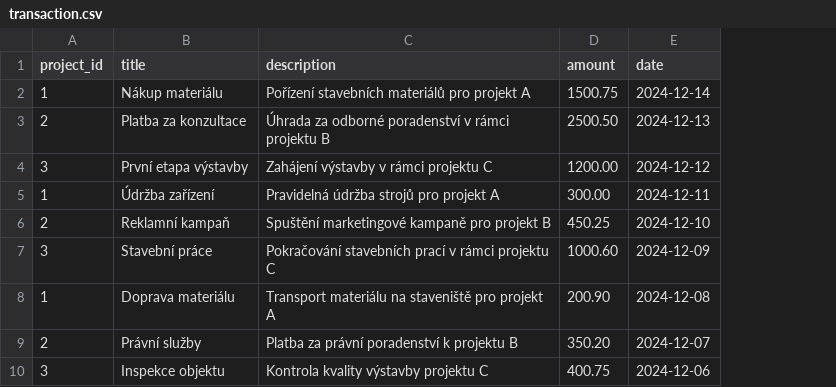
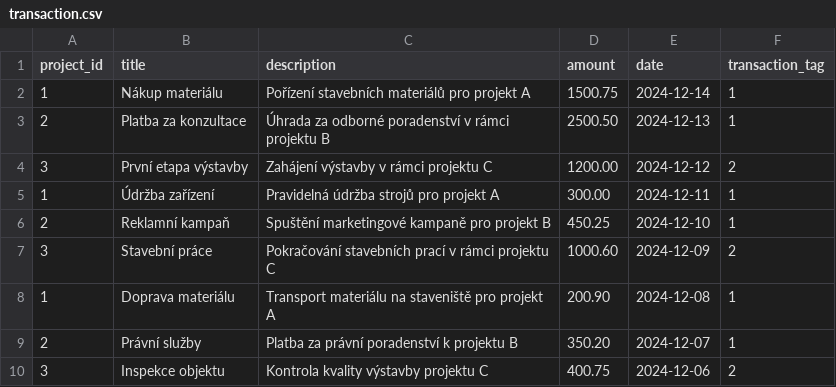
Before and after one commit to Acerik/PproProjektExpenseTracker, a CSV file: src/main/resources/liquibase/data/transaction/transaction.csv, drawn as a sheet; the diff names each change by its address in the sheet, - before the commit and + after, or states it on an @@ line.

```diff
--- a/src/main/resources/liquibase/data/transaction/transaction.csv
+++ b/src/main/resources/liquibase/data/transaction/transaction.csv
+column F (transaction_tag), rows 2-10: 1 | 1 | 2 | 1 | 1 | 2 | 1 | 1 | 2
```
Also changed, not shown: 3 other files.
